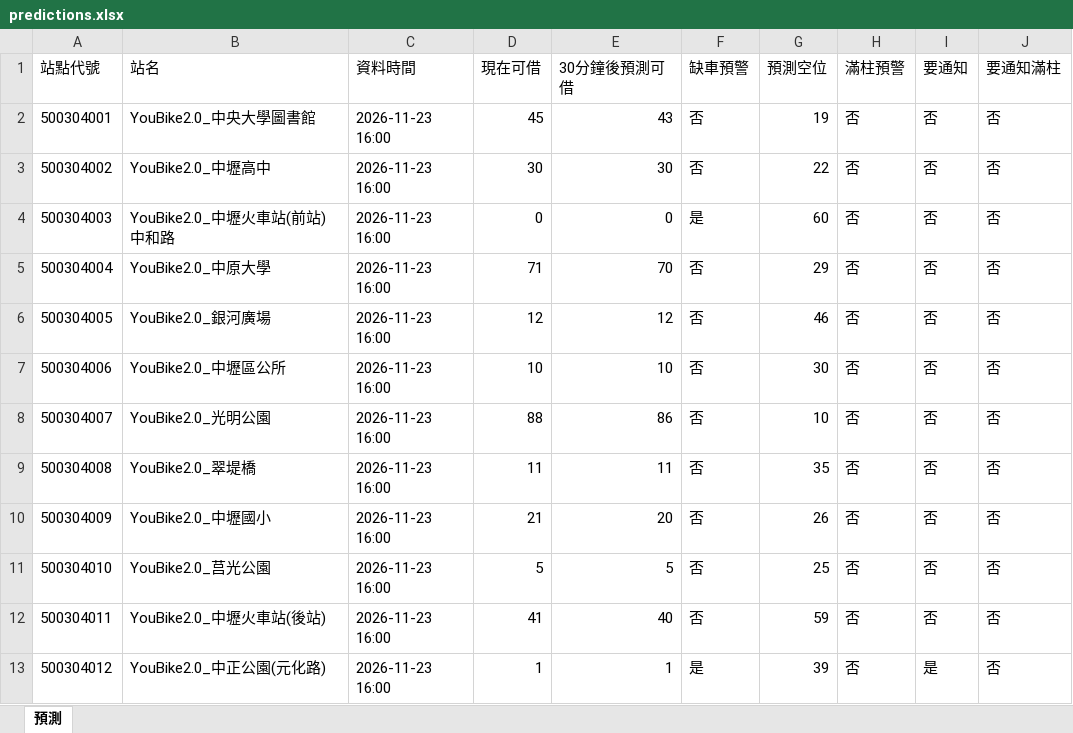
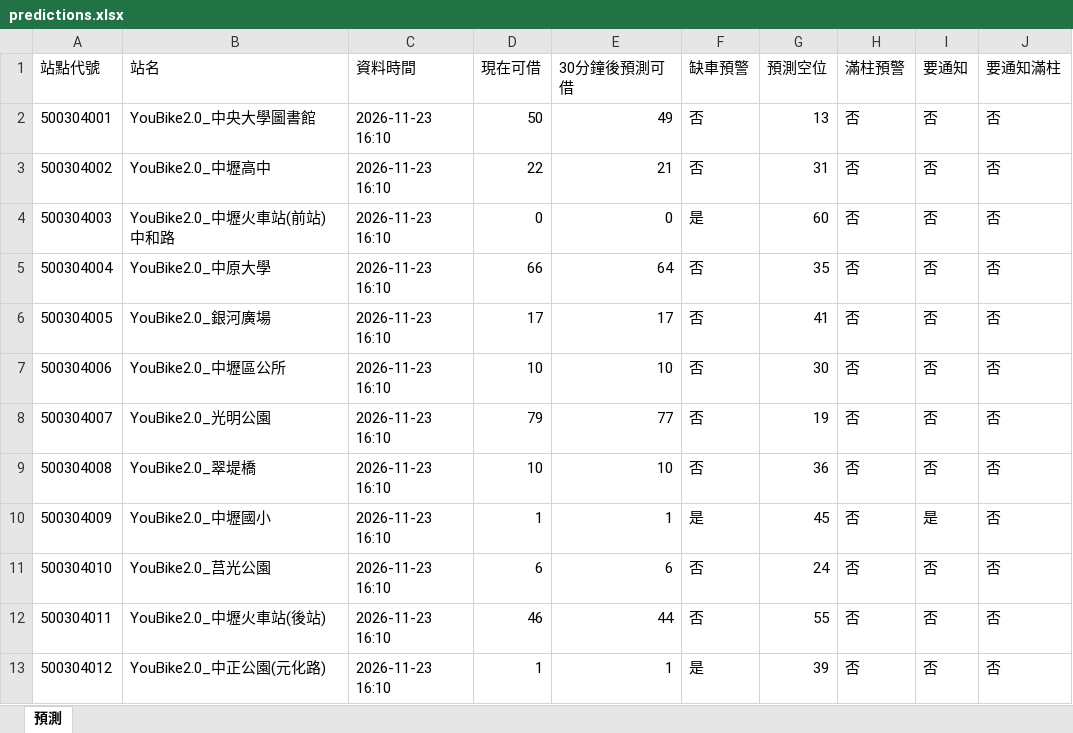
Before and after one commit to MingWei174/ncu-youbike, an Excel workbook: predictions.xlsx, sheet 預測, drawn as a sheet; only a part is shown; values as stored, in another font and other column widths than the file's, no borders; table styles not drawn; the diff covers the shown part only; the diff names each change by its address in the sheet, - before the commit and + after, or states it on an @@ line.

```diff
--- a/predictions.xlsx (sheet 預測)
+++ b/predictions.xlsx (sheet 預測)
-C2:C13 (資料時間): 2026-11-23 16:00
+C2:C13 (資料時間): 2026-11-23 16:10
-D2 (現在可借): 45
+D2 (現在可借): 50
-E2 (30分鐘後預測可借): 43
+E2 (30分鐘後預測可借): 49
-G2 (預測空位): 19
+G2 (預測空位): 13
-D3 (現在可借): 30
+D3 (現在可借): 22
-E3 (30分鐘後預測可借): 30
+E3 (30分鐘後預測可借): 21
-G3 (預測空位): 22
+G3 (預測空位): 31
-D5 (現在可借): 71
+D5 (現在可借): 66
-E5 (30分鐘後預測可借): 70
+E5 (30分鐘後預測可借): 64
-G5 (預測空位): 29
+G5 (預測空位): 35
-D6 (現在可借): 12
+D6 (現在可借): 17
-E6 (30分鐘後預測可借): 12
+E6 (30分鐘後預測可借): 17
-G6 (預測空位): 46
+G6 (預測空位): 41
-D8 (現在可借): 88
+D8 (現在可借): 79
-E8 (30分鐘後預測可借): 86
+E8 (30分鐘後預測可借): 77
-G8 (預測空位): 10
+G8 (預測空位): 19
-D9 (現在可借): 11
+D9 (現在可借): 10
-E9 (30分鐘後預測可借): 11
+E9 (30分鐘後預測可借): 10
-G9 (預測空位): 35
+G9 (預測空位): 36
-D10 (現在可借): 21
+D10 (現在可借): 1
-E10 (30分鐘後預測可借): 20
+E10 (30分鐘後預測可借): 1
-F10 (缺車預警): 否
+F10 (缺車預警): 是
-G10 (預測空位): 26
+G10 (預測空位): 45
-I10 (要通知): 否
+I10 (要通知): 是
-D11 (現在可借): 5
+D11 (現在可借): 6
-E11 (30分鐘後預測可借): 5
+E11 (30分鐘後預測可借): 6
-G11 (預測空位): 25
+G11 (預測空位): 24
-D12 (現在可借): 41
+D12 (現在可借): 46
-E12 (30分鐘後預測可借): 40
+E12 (30分鐘後預測可借): 44
-G12 (預測空位): 59
+G12 (預測空位): 55
-I13 (要通知): 是
+I13 (要通知): 否
```
Also changed, not shown: 544 edited cells elsewhere in this sheet, 3 other files.
